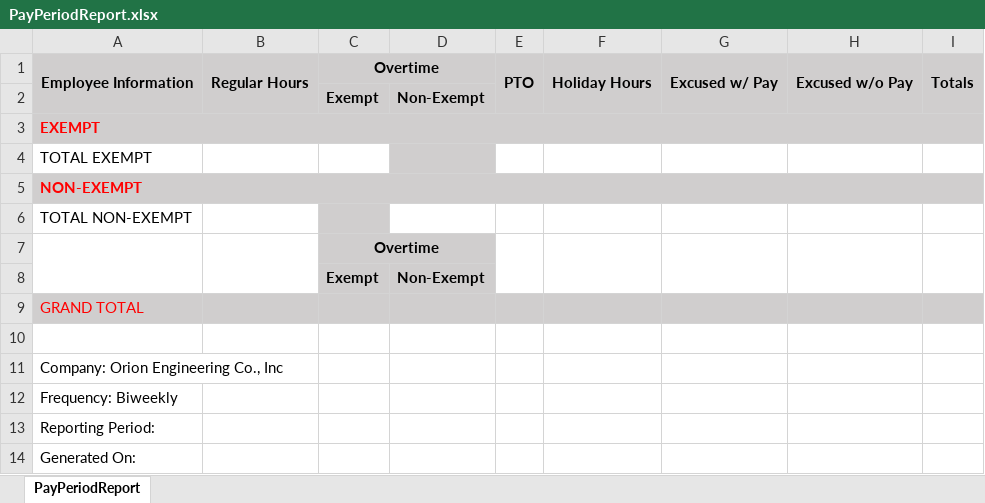
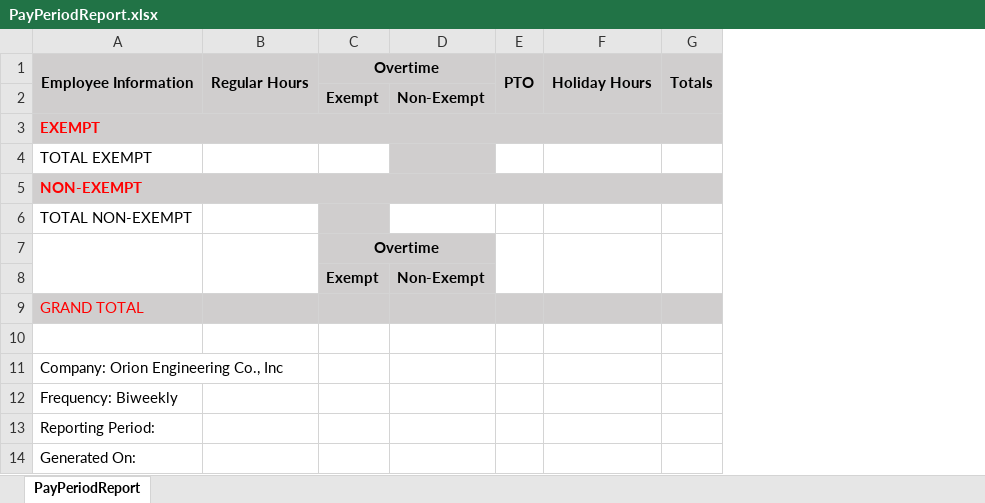
Before and after one commit to Anoobus/orion-web, an Excel workbook: orion.web/docs/PayPeriodReport.xlsx, sheet PayPeriodReport, drawn as a sheet; values as stored, in another font and other column widths than the file's, no borders; the diff names each change by its address in the sheet, - before the commit and + after, or states it on an @@ line.

Commit message:
remove Excused with and w/o pay in PP report

```diff
--- a/orion.web/docs/PayPeriodReport.xlsx (sheet PayPeriodReport)
+++ b/orion.web/docs/PayPeriodReport.xlsx (sheet PayPeriodReport)
-column G, row 1: Excused w/ Pay
-column H, row 1: Excused w/o Pay
```
Also changed, not shown: 3 other files.
